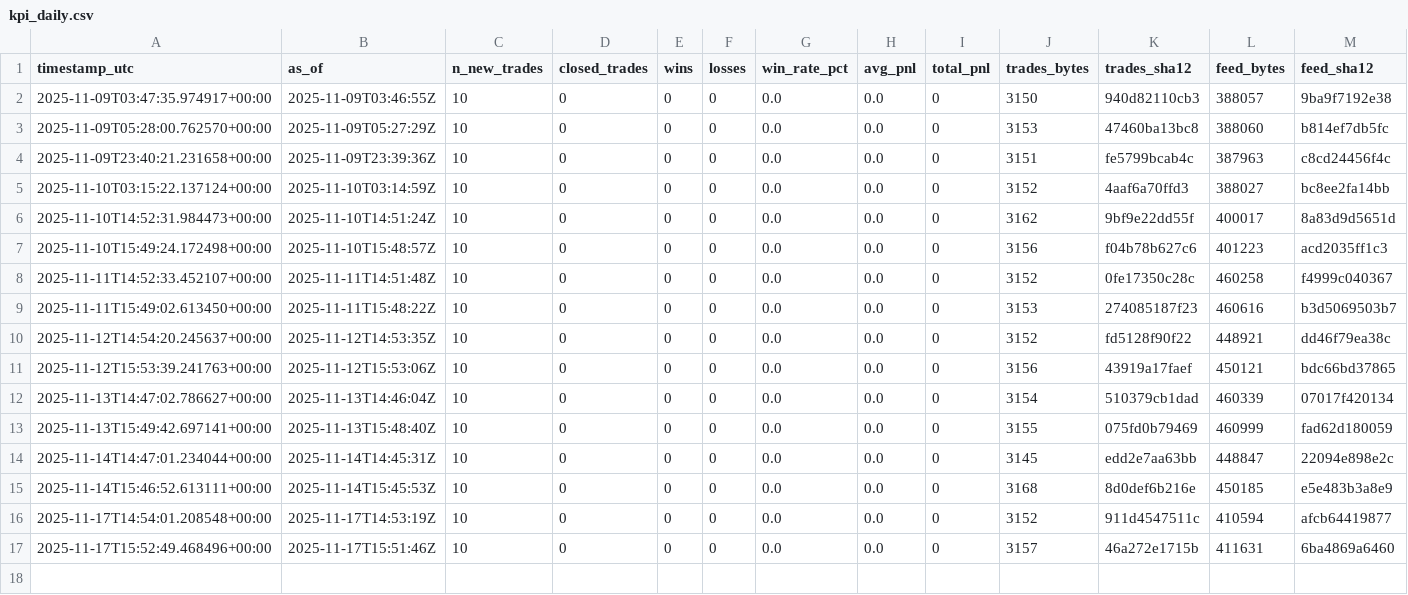
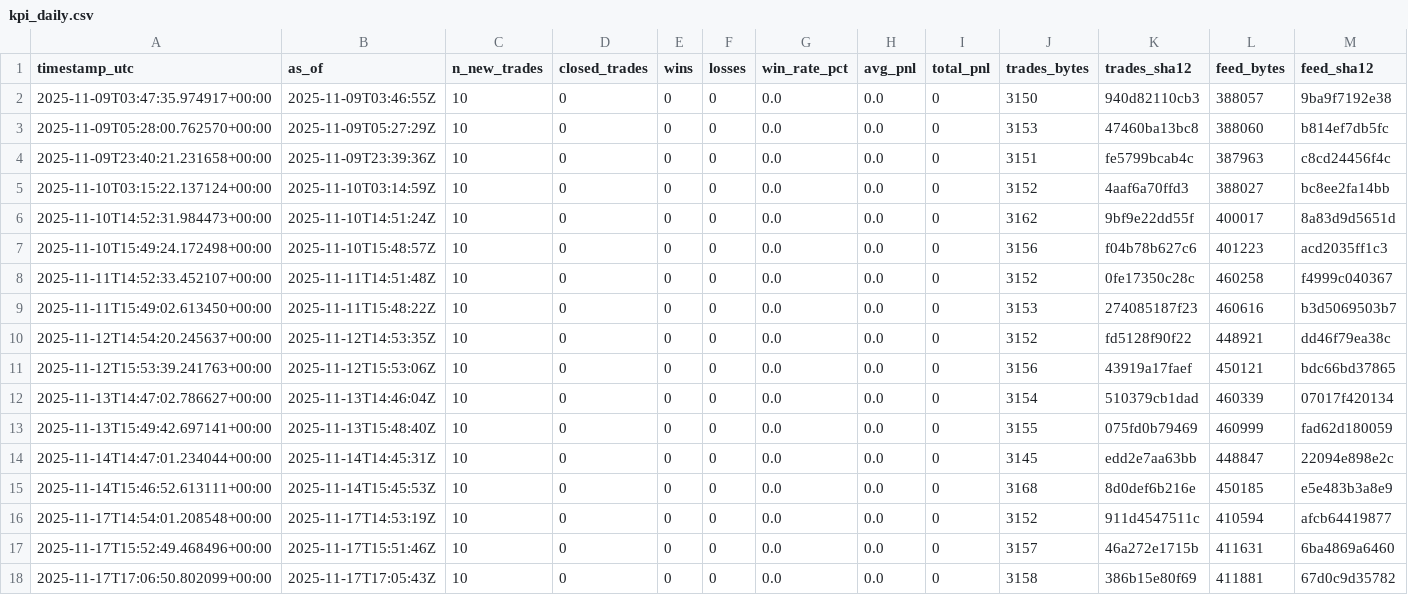
Before and after one commit to sanderh203/tk-daily-feed, a CSV file: kpi/kpi_daily.csv, drawn as a sheet; only a part is shown; rows hold the shown columns only; the diff names each change by its address in the sheet, - before the commit and + after, or states it on an @@ line.

```diff
--- a/kpi/kpi_daily.csv
+++ b/kpi/kpi_daily.csv
+row 18: 2025-11-17T17:06:50.802099+00:00 | 2025-11-17T17:05:43Z | 10 | 0 | 0 | 0 | 0.0 | 0.0 | 0 | 3158 | 386b15e80f69 | 411881 | 67d0c9d35782
```
Also changed, not shown: 3 other files.
